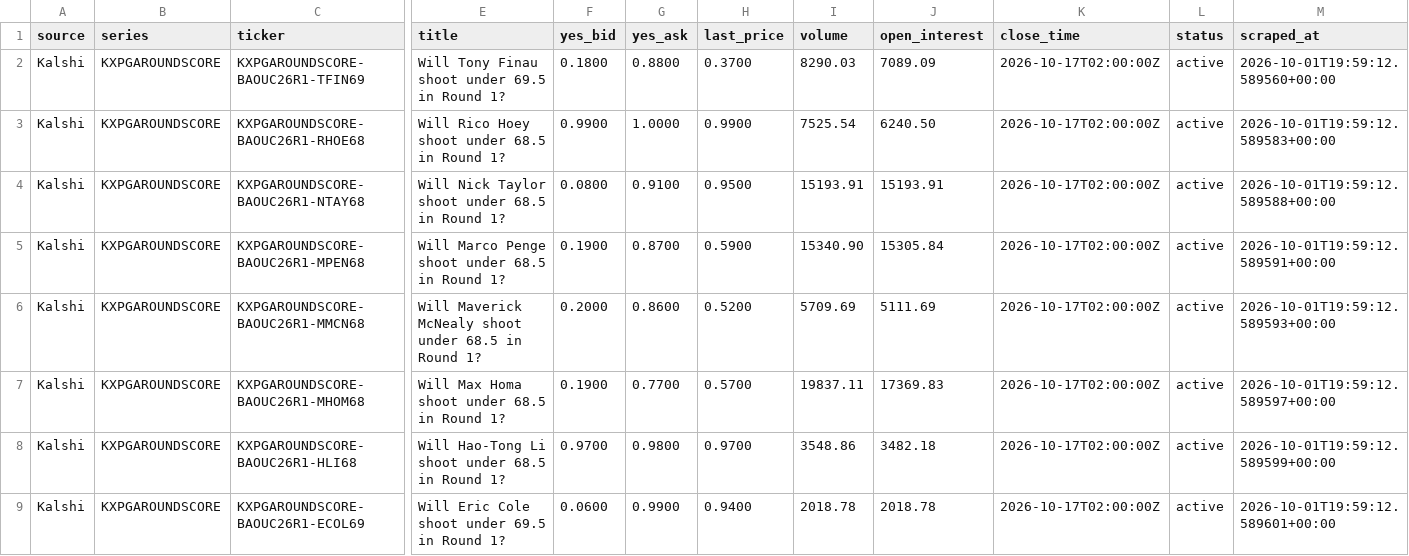
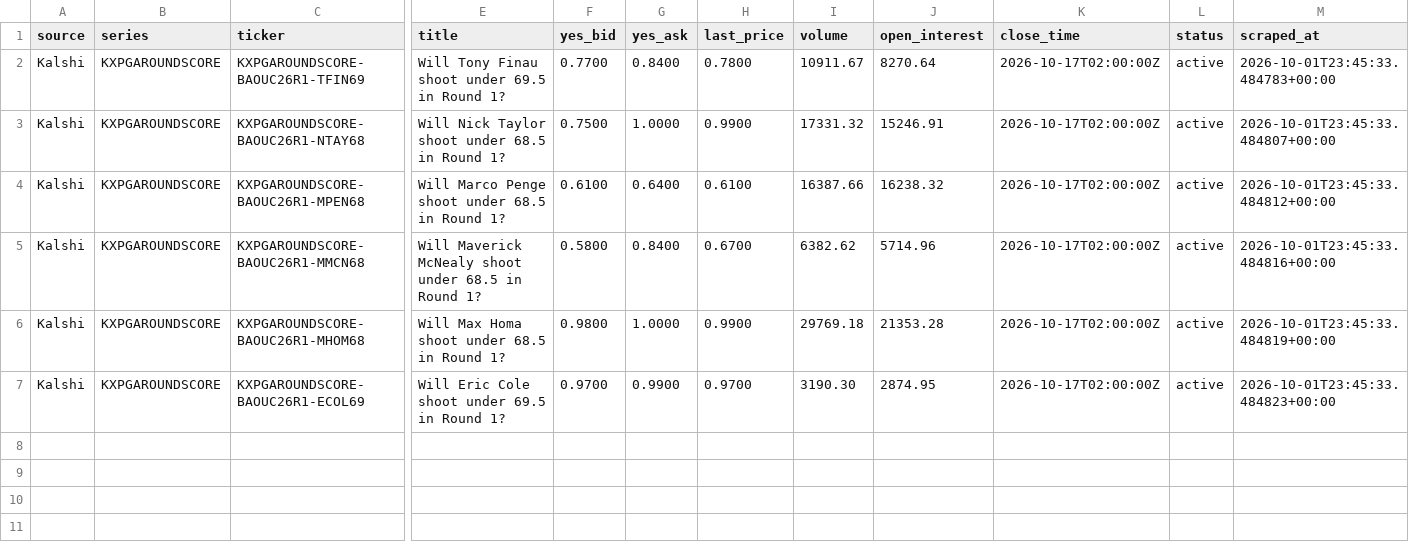
Before and after one commit to 925Sports/pga-props-data, a CSV file: data/kalshi/kxpgaroundscore.csv, drawn as a sheet; only a part is shown, gaps mark what is left out; removed rows and columns are numbered as before the commit, all else as after; rows hold the shown columns only; the diff names each change by its address in the sheet, - before the commit and + after, or states it on an @@ line.

```diff
--- a/data/kalshi/kxpgaroundscore.csv
+++ b/data/kalshi/kxpgaroundscore.csv
-F2 (yes_bid): 0.1800
+F2 (yes_bid): 0.7700
-G2 (yes_ask): 0.8800
+G2 (yes_ask): 0.8400
-H2 (last_price): 0.3700
+H2 (last_price): 0.7800
-I2 (volume): 8290.03
+I2 (volume): 10911.67
-J2 (open_interest): 7089.09
+J2 (open_interest): 8270.64
-M2 (scraped_at): 2026-10-01T19:59:12.589560+00:00
+M2 (scraped_at): 2026-10-01T23:45:33.484783+00:00
-row 3: Kalshi | KXPGAROUNDSCORE | KXPGAROUNDSCORE-BAOUC26R1-RHOE68 | Will Rico Hoey shoot under 68.5 in Round 1? | 0.9900 | 1.0000 | 0.9900 | 7525.54 | 6240.50 | 2026-10-17T02:00:00Z | active | 2026-10-01T19:59:12.589583+00:00
-F3 (yes_bid): 0.0800
+F3 (yes_bid): 0.7500
-G3 (yes_ask): 0.9100
+G3 (yes_ask): 1.0000
-H3 (last_price): 0.9500
+H3 (last_price): 0.9900
-I3 (volume): 15193.91
+I3 (volume): 17331.32
-J3 (open_interest): 15193.91
+J3 (open_interest): 15246.91
-M3 (scraped_at): 2026-10-01T19:59:12.589588+00:00
+M3 (scraped_at): 2026-10-01T23:45:33.484807+00:00
-F4 (yes_bid): 0.1900
+F4 (yes_bid): 0.6100
-G4 (yes_ask): 0.8700
+G4 (yes_ask): 0.6400
-H4 (last_price): 0.5900
+H4 (last_price): 0.6100
-I4 (volume): 15340.90
+I4 (volume): 16387.66
-J4 (open_interest): 15305.84
+J4 (open_interest): 16238.32
-M4 (scraped_at): 2026-10-01T19:59:12.589591+00:00
+M4 (scraped_at): 2026-10-01T23:45:33.484812+00:00
-F5 (yes_bid): 0.2000
+F5 (yes_bid): 0.5800
-G5 (yes_ask): 0.8600
+G5 (yes_ask): 0.8400
-H5 (last_price): 0.5200
+H5 (last_price): 0.6700
-I5 (volume): 5709.69
+I5 (volume): 6382.62
-J5 (open_interest): 5111.69
+J5 (open_interest): 5714.96
-M5 (scraped_at): 2026-10-01T19:59:12.589593+00:00
+M5 (scraped_at): 2026-10-01T23:45:33.484816+00:00
-F6 (yes_bid): 0.1900
+F6 (yes_bid): 0.9800
-G6 (yes_ask): 0.7700
+G6 (yes_ask): 1.0000
-H6 (last_price): 0.5700
+H6 (last_price): 0.9900
-I6 (volume): 19837.11
+I6 (volume): 29769.18
-J6 (open_interest): 17369.83
+J6 (open_interest): 21353.28
-M6 (scraped_at): 2026-10-01T19:59:12.589597+00:00
+M6 (scraped_at): 2026-10-01T23:45:33.484819+00:00
-row 8: Kalshi | KXPGAROUNDSCORE | KXPGAROUNDSCORE-BAOUC26R1-HLI68 | Will Hao-Tong Li shoot under 68.5 in Round 1? | 0.9700 | 0.9800 | 0.9700 | 3548.86 | 3482.18 | 2026-10-17T02:00:00Z | active | 2026-10-01T19:59:12.589599+00:00
-F7 (yes_bid): 0.0600
+F7 (yes_bid): 0.9700
-H7 (last_price): 0.9400
+H7 (last_price): 0.9700
-I7 (volume): 2018.78
+I7 (volume): 3190.30
-J7 (open_interest): 2018.78
+J7 (open_interest): 2874.95
-M7 (scraped_at): 2026-10-01T19:59:12.589601+00:00
+M7 (scraped_at): 2026-10-01T23:45:33.484823+00:00
```
Also changed, not shown: data/kalshi/all_kalshi.csv, data/kalshi/kxpgar1lead.csv, 6 other files.
